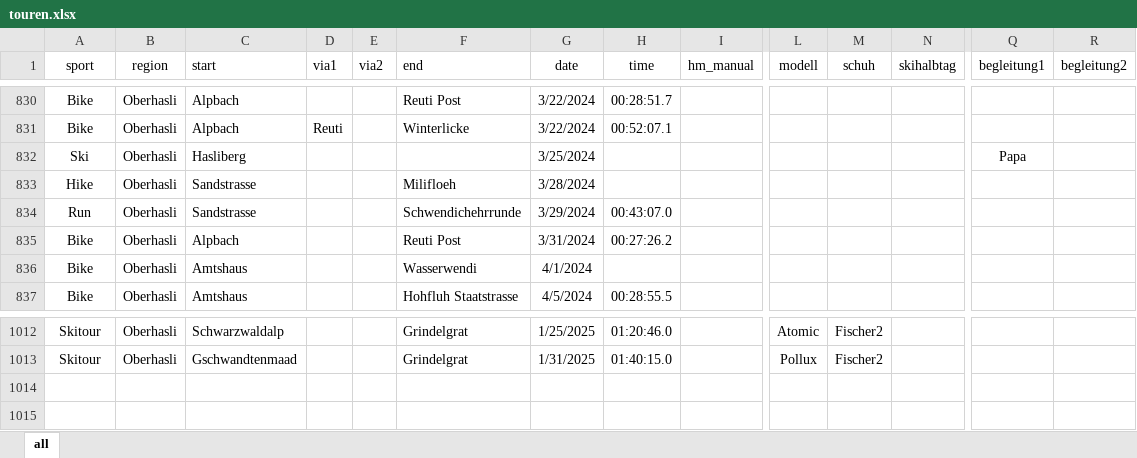
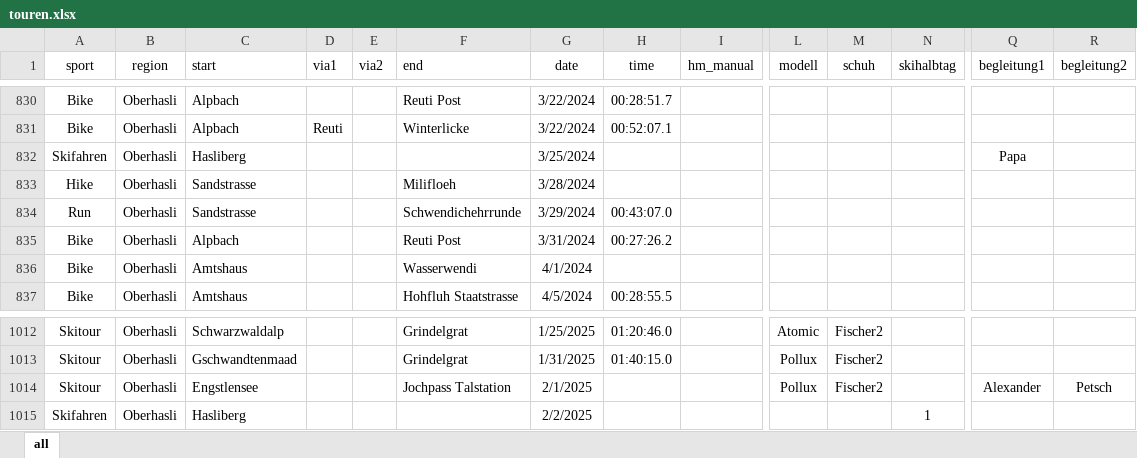
Before and after one commit to rufi77/sport, an Excel workbook: data/touren.xlsx, sheet all, drawn as a sheet; only a part is shown, gaps mark what is left out; values as stored, in another font and other column widths than the file's, no borders; conditional formats not drawn; rows hold the shown columns only; the diff names each change by its address in the sheet, - before the commit and + after, or states it on an @@ line.

```diff
--- a/data/touren.xlsx (sheet all)
+++ b/data/touren.xlsx (sheet all)
-A832 (sport): Ski
+A832 (sport): Skifahren
+row 1014: Skitour | Oberhasli | Engstlensee |  |  | Jochpass Talstation | 2/1/2025 |  |  | Pollux | Fischer2 |  | Alexander | Petsch
+row 1015: Skifahren | Oberhasli | Hasliberg |  |  |  | 2/2/2025 |  |  |  |  | 1
```
Also changed, not shown: 5 other files.
